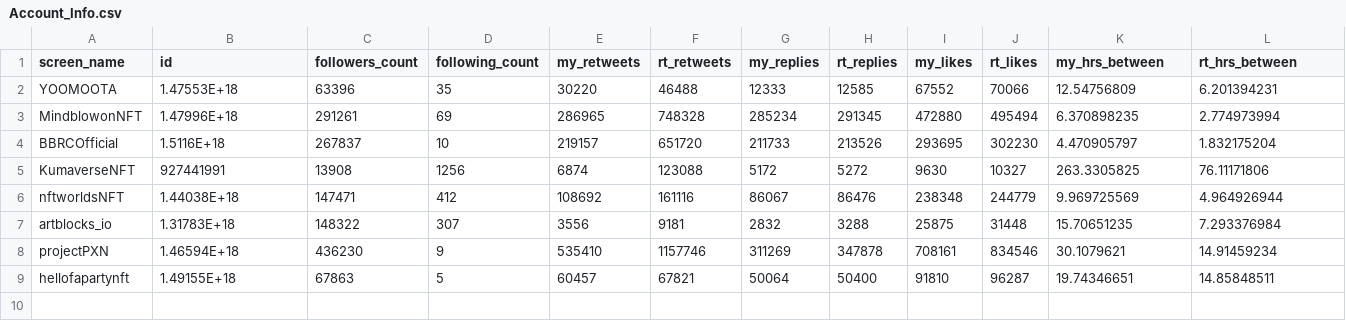
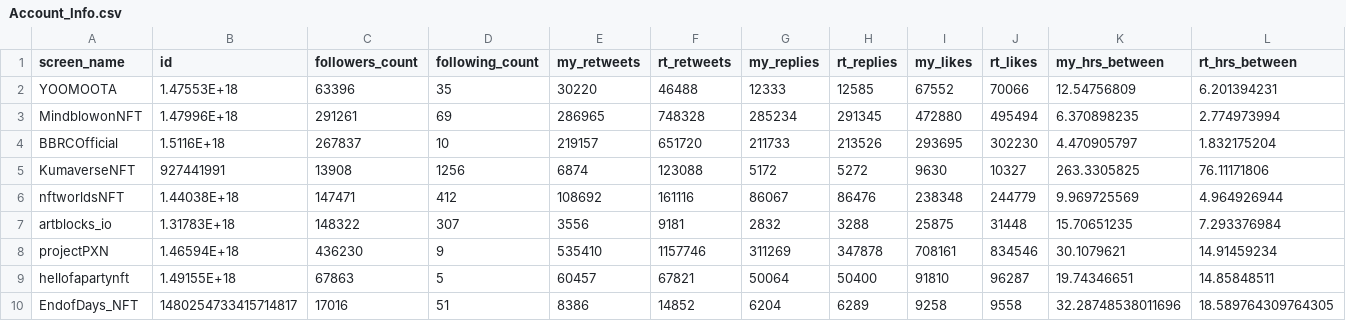
Before and after one commit to leslie-dees/pure_alpha, a CSV file: Account_Info.csv, drawn as a sheet; only a part is shown; rows hold the shown columns only; the diff names each change by its address in the sheet, - before the commit and + after, or states it on an @@ line.

Commit message:
Fixed discord bugs

```diff
--- a/Account_Info.csv
+++ b/Account_Info.csv
+row 10: EndofDays_NFT | 1480254733415714817 | 17016 | 51 | 8386 | 14852 | 6204 | 6289 | 9258 | 9558 | 32.28748538011696 | 18.589764309764305
```
Also changed, not shown: Projects - Upcoming Projects.csv, 5 other files.
